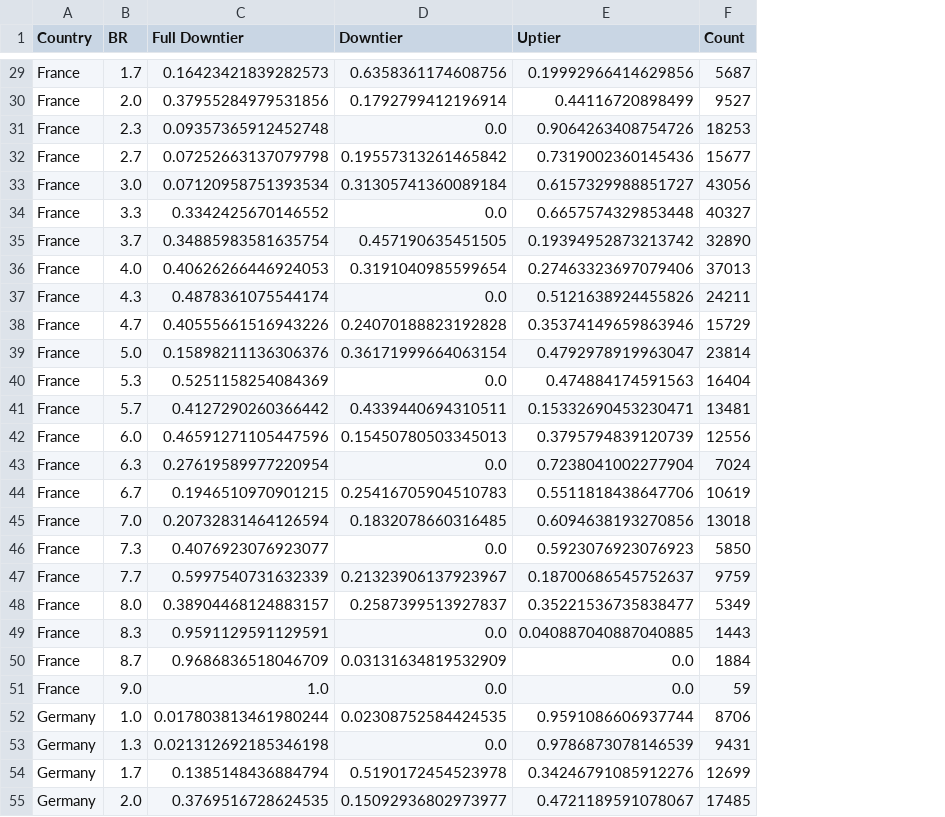
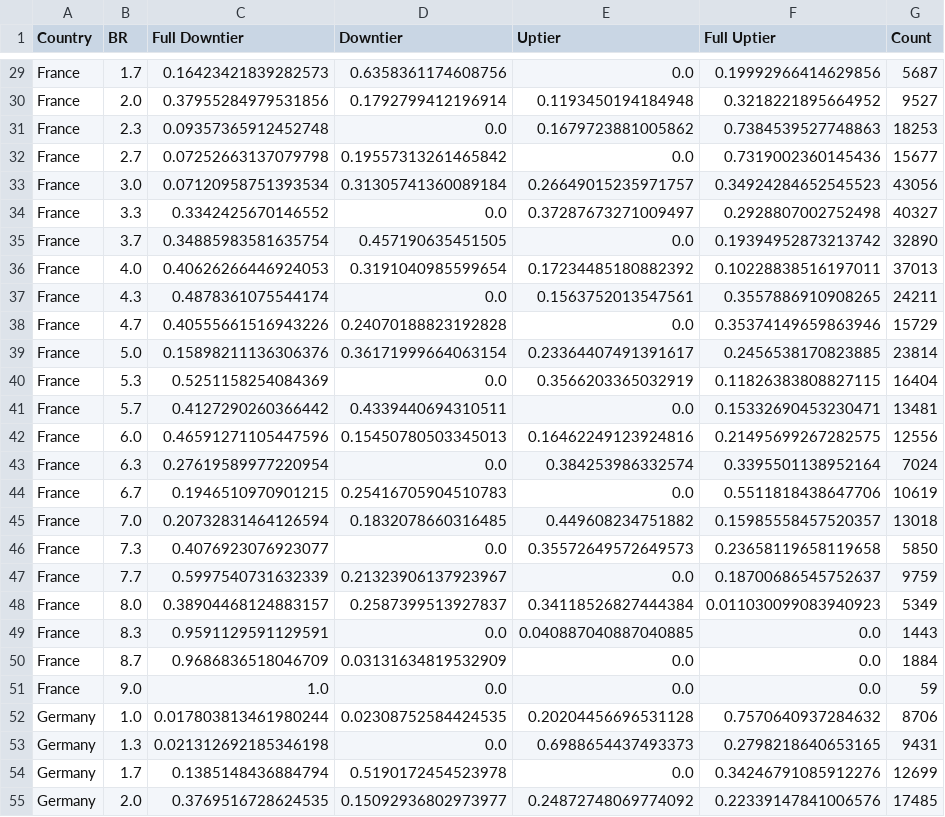
Before and after one commit to LucasZ3214/DowntierCalculator, a CSV file: output/NRB/NRBrates.csv, drawn as a sheet; only a part is shown, gaps mark what is left out; the diff covers the shown part only; the diff names each change by its address in the sheet, - before the commit and + after, or states it on an @@ line.

```diff
--- a/output/NRB/NRBrates.csv
+++ b/output/NRB/NRBrates.csv
+column F (Full Uptier), rows 29-55: 0.19992966414629856 | 0.3218221895664952 | 0.7384539527748863 | 0.7319002360145436 | 0.34924284652545523 | 0.2928807002752498 | 0.19394952873213742 | 0.10228838516197011 | 0.3557886910908265 | 0.35374149659863946 | 0.2456538170823885 | 0.11826383808827115 | 0.15332690453230471 | 0.21495699267282575 | 0.3395501138952164 | 0.5511818438647706 | 0.15985558457520357 | 0.23658119658119658 | 0.18700686545752637 | 0.011030099083940923 | 0.0 | 0.0 | 0.0 | 0.7570640937284632 | 0.2798218640653165 | 0.34246791085912276 | 0.22339147841006576
-E29 (Uptier): 0.19992966414629856
+E29 (Uptier): 0.0
-E30 (Uptier): 0.44116720898499
+E30 (Uptier): 0.1193450194184948
-E31 (Uptier): 0.9064263408754726
+E31 (Uptier): 0.1679723881005862
-E32 (Uptier): 0.7319002360145436
+E32 (Uptier): 0.0
-E33 (Uptier): 0.6157329988851727
+E33 (Uptier): 0.26649015235971757
-E34 (Uptier): 0.6657574329853448
+E34 (Uptier): 0.37287673271009497
-E35 (Uptier): 0.19394952873213742
+E35 (Uptier): 0.0
-E36 (Uptier): 0.27463323697079406
+E36 (Uptier): 0.17234485180882392
-E37 (Uptier): 0.5121638924455826
+E37 (Uptier): 0.1563752013547561
-E38 (Uptier): 0.35374149659863946
+E38 (Uptier): 0.0
-E39 (Uptier): 0.4792978919963047
+E39 (Uptier): 0.23364407491391617
-E40 (Uptier): 0.474884174591563
+E40 (Uptier): 0.3566203365032919
-E41 (Uptier): 0.15332690453230471
+E41 (Uptier): 0.0
-E42 (Uptier): 0.3795794839120739
+E42 (Uptier): 0.16462249123924816
-E43 (Uptier): 0.7238041002277904
+E43 (Uptier): 0.384253986332574
-E44 (Uptier): 0.5511818438647706
+E44 (Uptier): 0.0
-E45 (Uptier): 0.6094638193270856
+E45 (Uptier): 0.449608234751882
-E46 (Uptier): 0.5923076923076923
+E46 (Uptier): 0.35572649572649573
-E47 (Uptier): 0.18700686545752637
+E47 (Uptier): 0.0
-E48 (Uptier): 0.35221536735838477
+E48 (Uptier): 0.34118526827444384
-E52 (Uptier): 0.9591086606937744
+E52 (Uptier): 0.20204456696531128
-E53 (Uptier): 0.9786873078146539
+E53 (Uptier): 0.6988654437493373
-E54 (Uptier): 0.34246791085912276
+E54 (Uptier): 0.0
-E55 (Uptier): 0.4721189591078067
+E55 (Uptier): 0.24872748069774092
```
Also changed, not shown: 130 edited cells elsewhere in this file, output/ARB/ARBrates.csv, output/GRB/GRBrates.csv, 10 other files.
